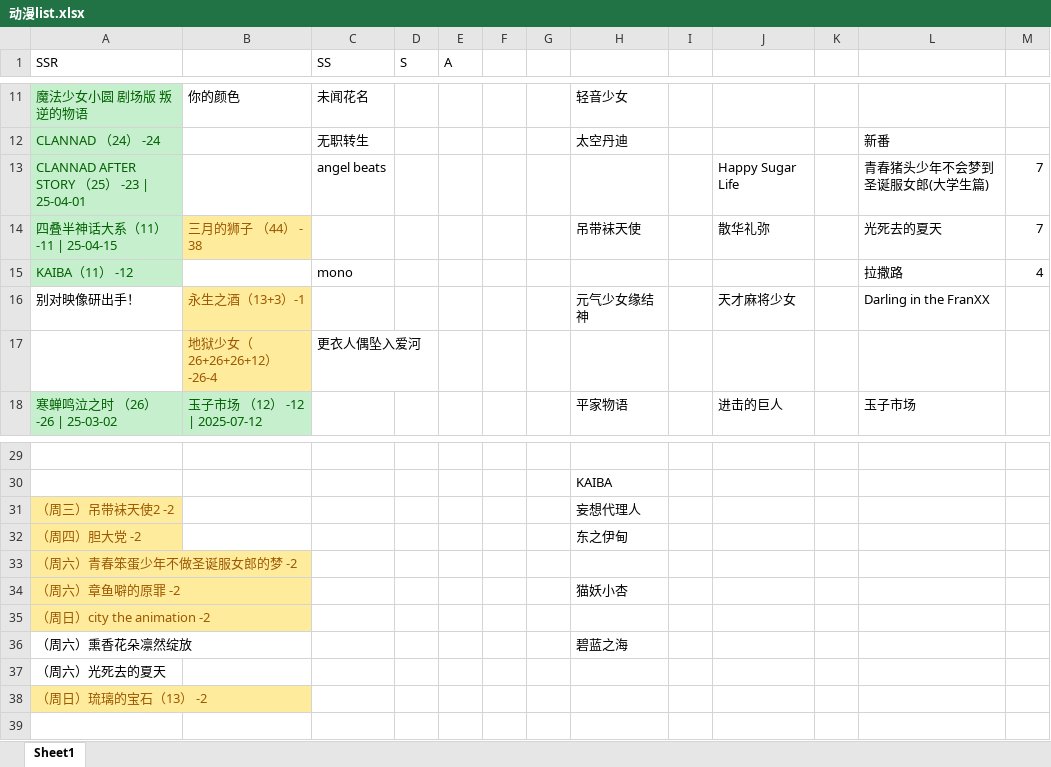
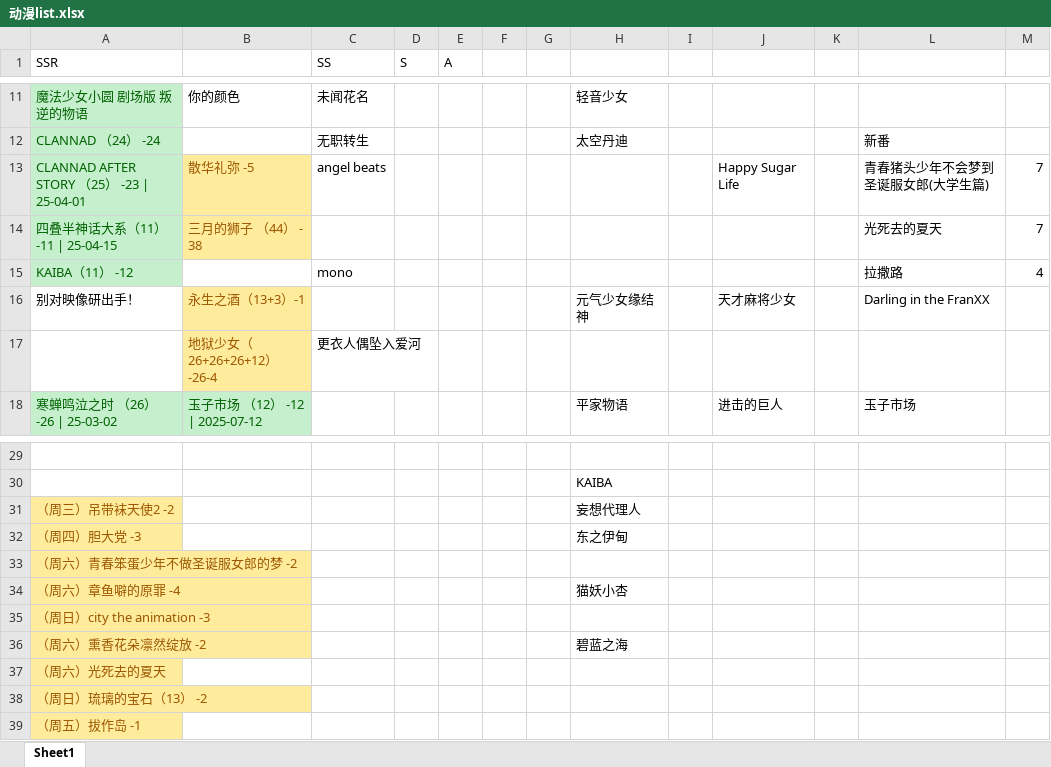
Before and after one commit to hehepig166/daily-list, an Excel workbook: 动漫list.xlsx, sheet Sheet1, drawn as a sheet; only a part is shown, gaps mark what is left out; values as stored, in another font and other column widths than the file's, no borders; the diff names each change by its address in the sheet, - before the commit and + after, or states it on an @@ line.

Commit message:
熏香花朵凛然绽放

```diff
--- a/动漫list.xlsx (sheet Sheet1)
+++ b/动漫list.xlsx (sheet Sheet1)
-B13: (empty)
+B13: 散华礼弥 -5
-B13 fill: none
+B13 fill: #FFEB9C
-H14: 吊带袜天使
+H14: (empty)
-J14: 散华礼弥
+J14: (empty)
-A32 (SSR): （周四）胆大党 -2
+A32 (SSR): （周四）胆大党 -3
-A34 (SSR): （周六）章鱼噼的原罪 -2
+A34 (SSR): （周六）章鱼噼的原罪 -4
-A35 (SSR): （周日）city the animation -2
+A35 (SSR): （周日）city the animation -3
-A36 (SSR): （周六）熏香花朵凛然绽放
+A36 (SSR): （周六）熏香花朵凛然绽放 -2
@@ A36:A37 fill: none → #FFEB9C, text colour: black → #9C5700 @@
+row 39: （周五）拔作岛 -1
```
Also changed, not shown: 1 other file.
